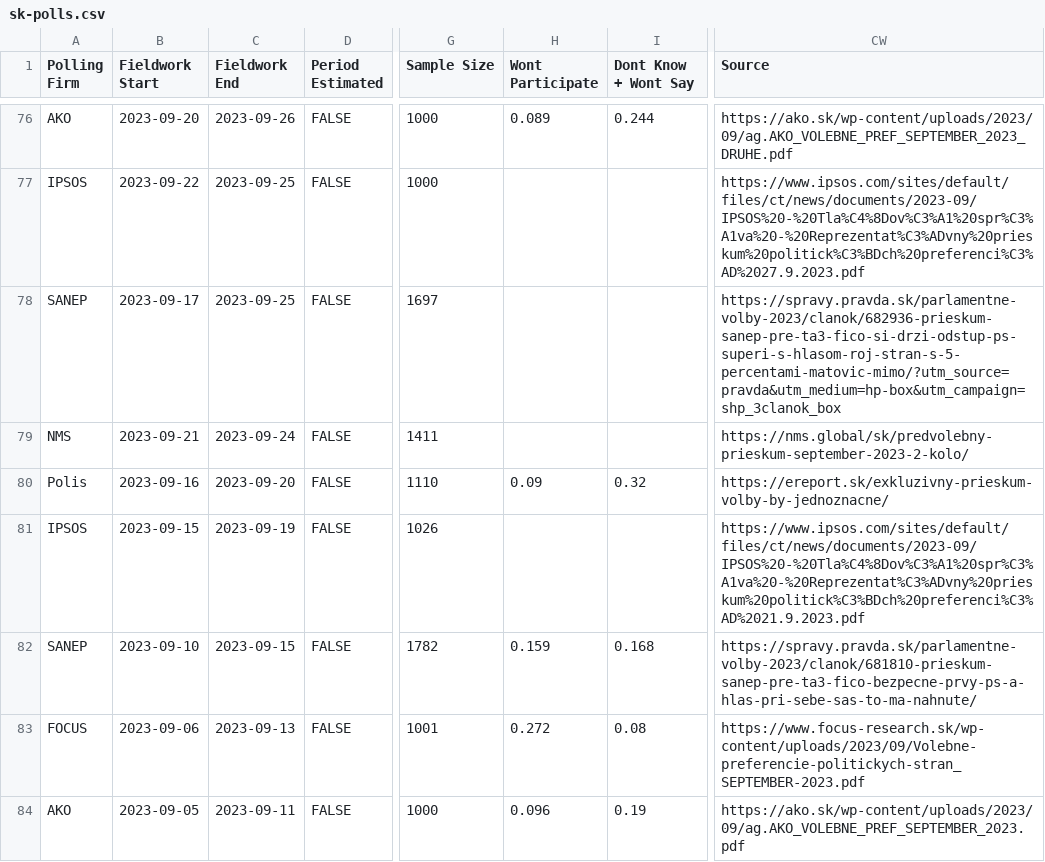
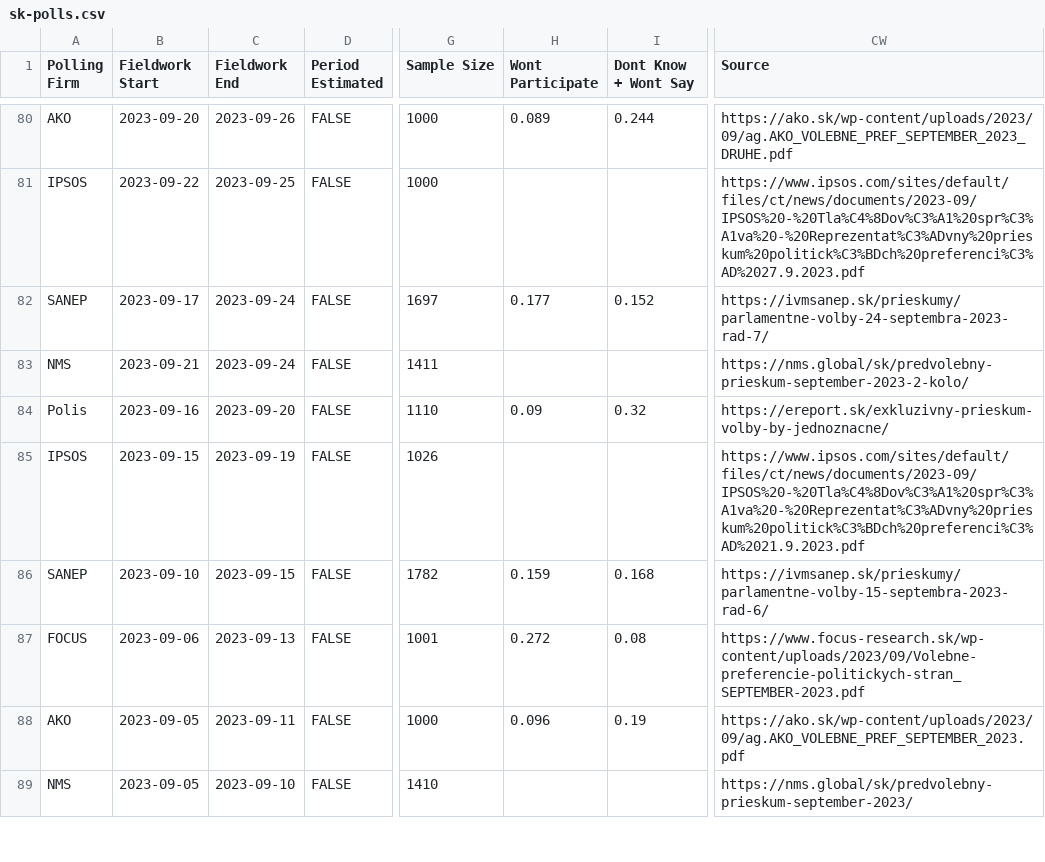
Before and after one commit to acernek/acernek.github.io, a CSV file: sk-polls/data/sk-polls.csv, drawn as a sheet; only a part is shown, gaps mark what is left out; the shorter side is filled out with more unchanged rows; addresses are those after the commit; the diff covers the shown part only; the diff names each change by its address in the sheet, - before the commit and + after, or states it on an @@ line.

```diff
--- a/sk-polls/data/sk-polls.csv
+++ b/sk-polls/data/sk-polls.csv
-C82 (Fieldwork End): 2023-09-25
+C82 (Fieldwork End): 2023-09-24
-H82 (Wont Participate): (empty)
+H82 (Wont Participate): 0.177
-I82 (Dont Know + Wont Say): (empty)
+I82 (Dont Know + Wont Say): 0.152
-CW82 (Source): https://spravy.pravda.sk/parlamentne-volby-2023/clanok/682936-prieskum-sanep-pre-ta3-fico-si-drzi-odstup-ps-superi-s-hlasom-roj-stran-s-5-percentami-matovic-mimo/?utm_source=pravda&utm_medium=hp-box&utm_campaign=shp_3clanok_box
+CW82 (Source): https://ivmsanep.sk/prieskumy/parlamentne-volby-24-septembra-2023-rad-7/
-CW86 (Source): https://spravy.pravda.sk/parlamentne-volby-2023/clanok/681810-prieskum-sanep-pre-ta3-fico-bezpecne-prvy-ps-a-hlas-pri-sebe-sas-to-ma-nahnute/
+CW86 (Source): https://ivmsanep.sk/prieskumy/parlamentne-volby-15-septembra-2023-rad-6/
```
Also changed, not shown: 4 added rows and 10 edited cells elsewhere in this file, 1 other file.
